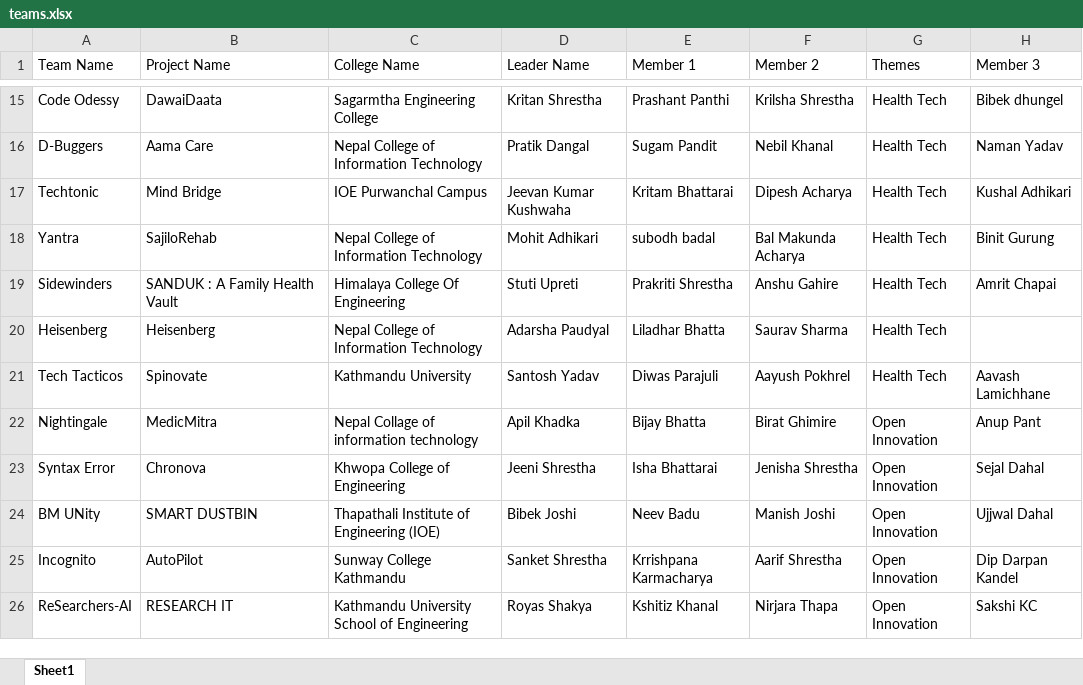
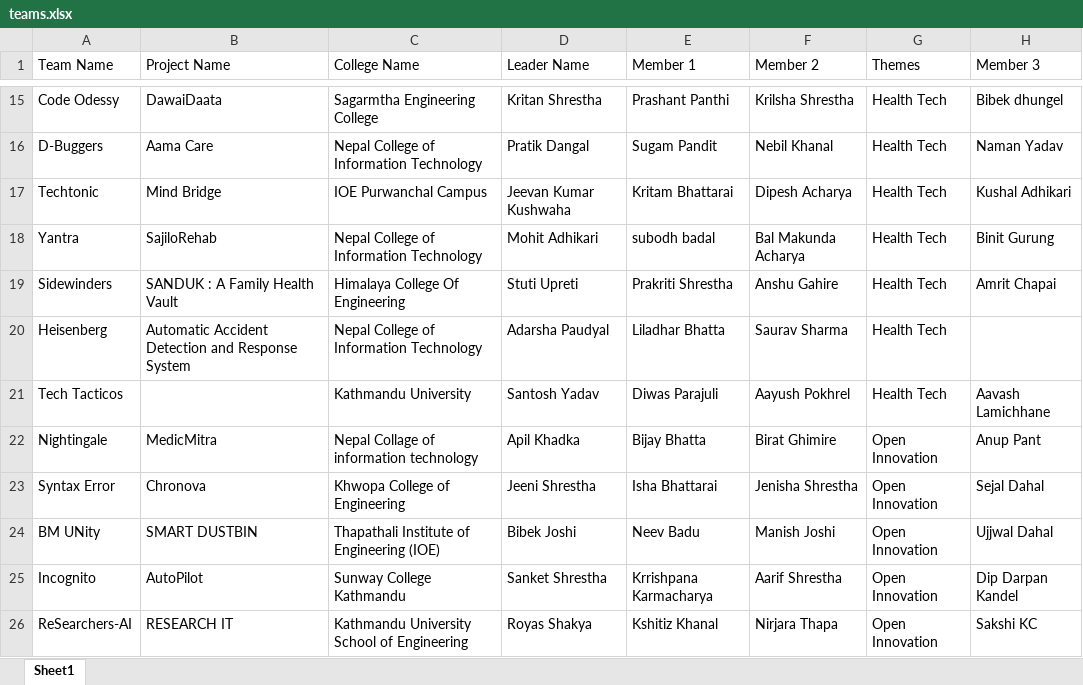
Before and after one commit to prabesh-raj-pant/HackForNepal-Hackthon2025-, an Excel workbook: hackthon/public/teams.xlsx, sheet Sheet1, drawn as a sheet; only a part is shown, gaps mark what is left out; values as stored, in another font and other column widths than the file's, no borders; table styles not drawn; the diff names each change by its address in the sheet, - before the commit and + after, or states it on an @@ line.

Commit message:
project name update heignberg

```diff
--- a/hackthon/public/teams.xlsx (sheet Sheet1)
+++ b/hackthon/public/teams.xlsx (sheet Sheet1)
-B20 (Project Name): Heisenberg
+B20 (Project Name): Automatic Accident Detection and Response System
-B21 (Project Name): Spinovate
+B21 (Project Name): (empty)
```
